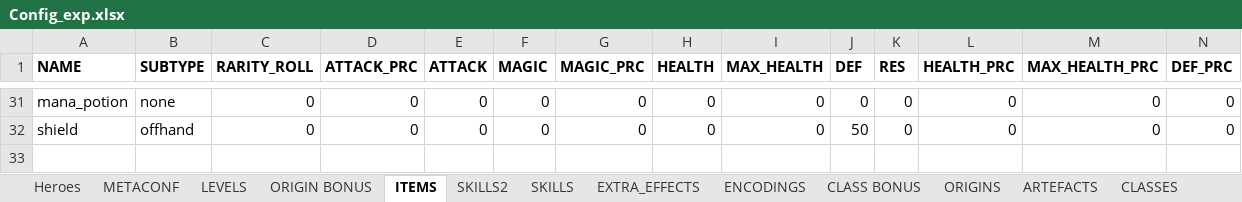
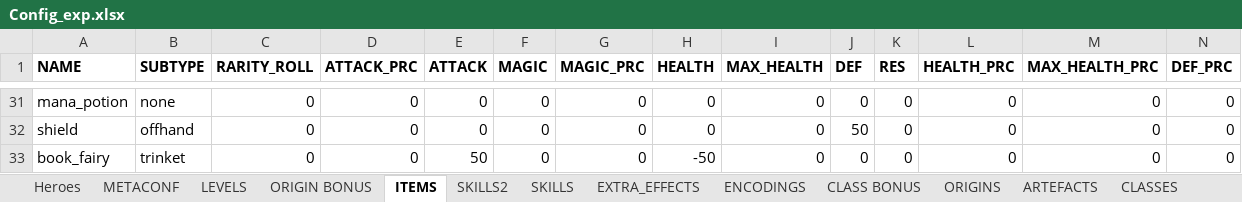
Before and after one commit to uberbax/AllForOne, an Excel workbook: Assets/StreamingAssets/Config_exp.xlsx, sheet ITEMS, drawn as a sheet; only a part is shown, gaps mark what is left out; values as stored, in another font and other column widths than the file's, no borders; rows hold the shown columns only; the diff names each change by its address in the sheet, - before the commit and + after, or states it on an @@ line.

```diff
--- a/Assets/StreamingAssets/Config_exp.xlsx (sheet ITEMS)
+++ b/Assets/StreamingAssets/Config_exp.xlsx (sheet ITEMS)
+row 33: book_fairy | trinket | 0 | 0 | 50 | 0 | 0 | -50 | 0 | 0 | 0 | 0 | 0 | 0
```
Also changed, not shown: sheet Heroes, 4 other files.
